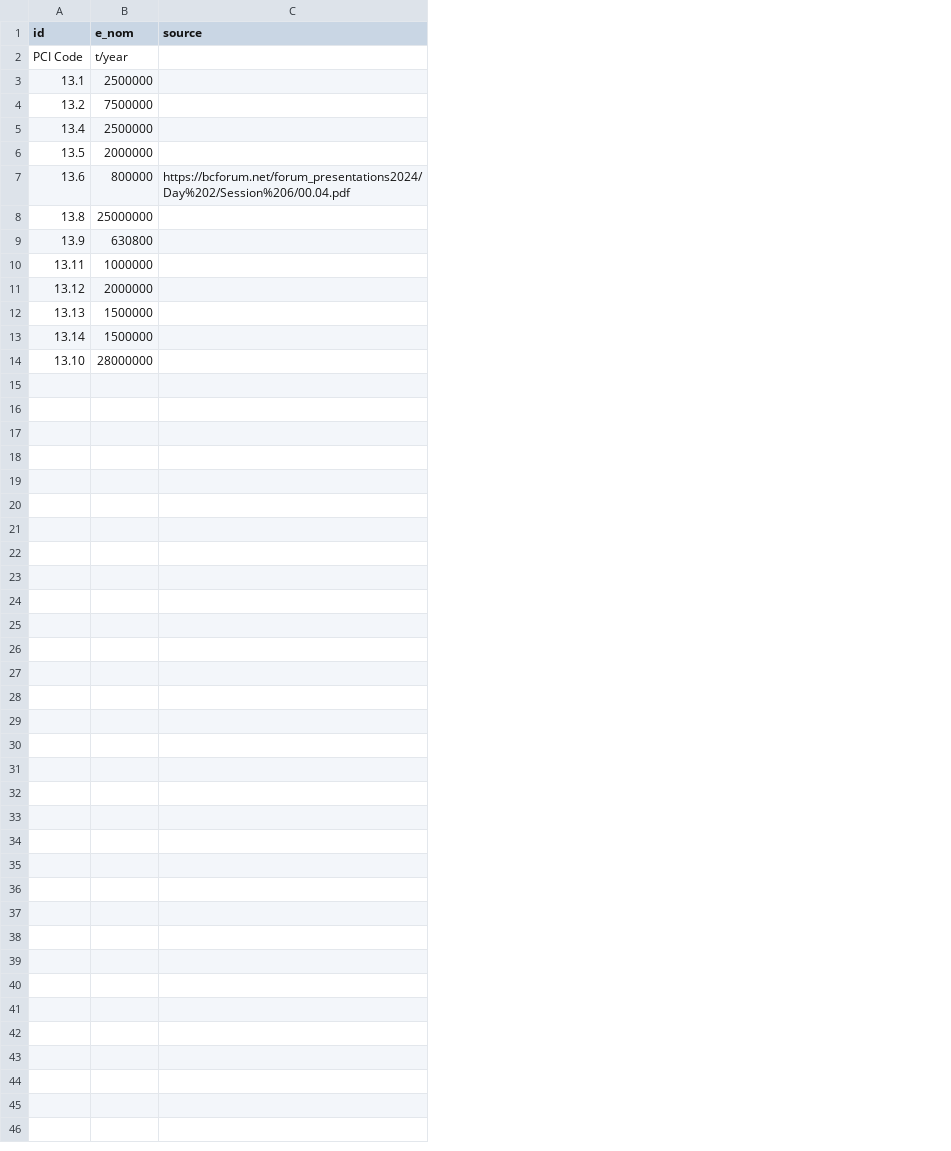
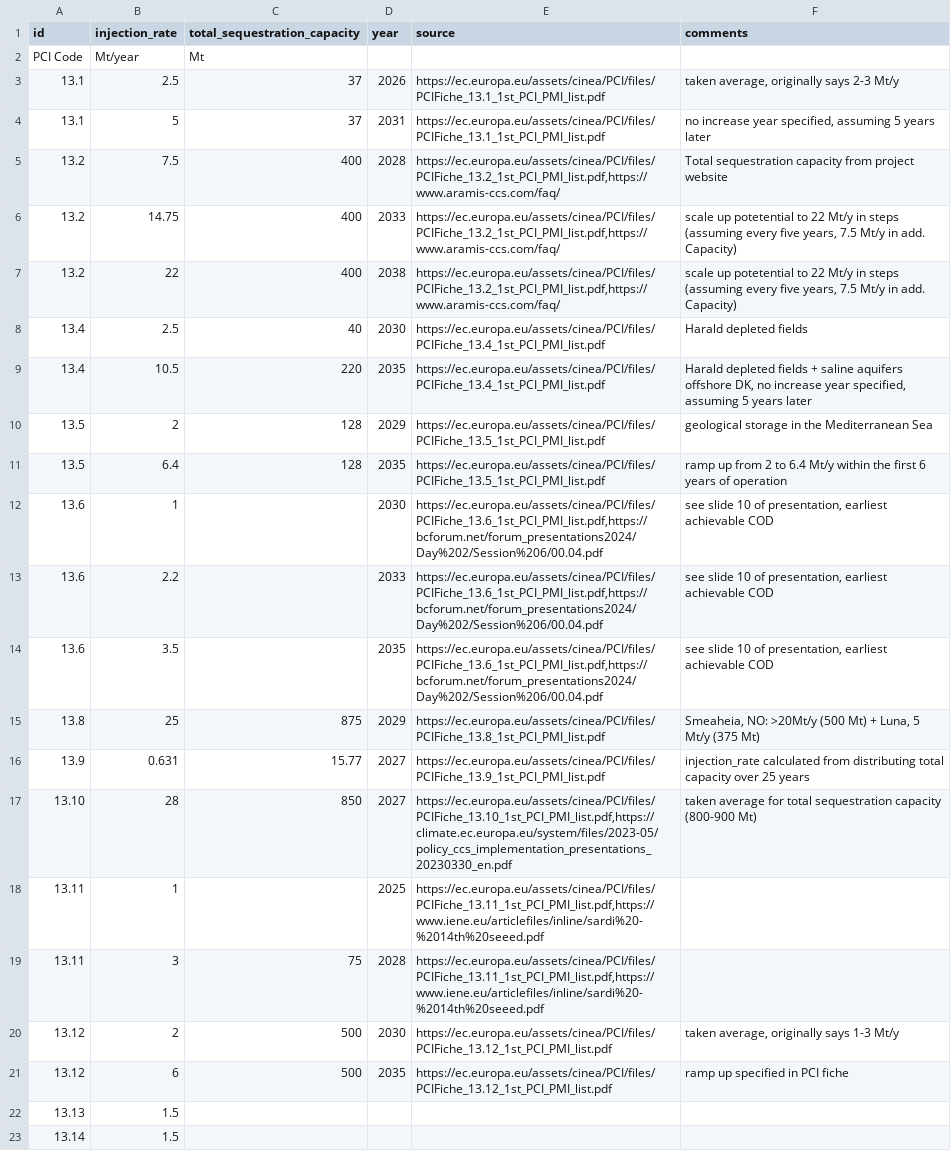
Before and after one commit to bobbyxng/pci-pmi-project-extractor, a CSV file: data/params/stores_co2.csv, drawn as a sheet; removed rows and columns are numbered as before the commit, all else as after; the diff names each change by its address in the sheet, - before the commit and + after, or states it on an @@ line.

Commit message:
Updated params

```diff
--- a/data/params/stores_co2.csv
+++ b/data/params/stores_co2.csv
-column B (e_nom), rows 2-13: t/year | 2500000 | 7500000 | 2500000 | 2000000 | 800000 | 25000000 | 630800 | 1000000 | 2000000 | 1500000 | 1500000
+column B (injection_rate), rows 2-3: Mt/year | 2.5; row 5: 7.5; row 8: 2.5; row 10: 2; row 12: 1; rows 15-16: 25 | 0.631; row 18: 1; row 20: 2; rows 22-23: 1.5 | 1.5
+column C (total_sequestration_capacity), rows 2-3: Mt | 37; row 5: 400; row 8: 40; row 10: 128; rows 15-16: 875 | 15.77; row 20: 500
+column D (year), row 3: 2026; row 5: 2028; row 8: 2030; row 10: 2029; row 12: 2030; rows 15-16: 2029 | 2027; row 18: 2025; row 20: 2030
+column F (comments), row 3: taken average, originally says 2-3 Mt/y; row 5: Total sequestration capacity from project website; row 8: Harald depleted fields; row 10: geological storage in the Mediterranean Sea; row 12: see slide 10 of presentation, earliest achievable COD; rows 15-16: Smeaheia, NO: >20Mt/y (500 Mt) + Luna, 5 Mt/y (375 Mt) | injection_rate calculated from distributing total capacity over 25 years; row 20: taken average, originally says 1-3 Mt/y
-E3 (source): (empty)
+E3 (source): https://ec.europa.eu/assets/cinea/PCI/files/PCIFiche_13.1_1st_PCI_PMI_list.pdf
+row 4: 13.1 | 5 | 37 | 2031 | https://ec.europa.eu/assets/cinea/PCI/files/PCIFiche_13.1_1st_PCI_PMI_list.pdf | no increase year specified, assuming 5 years later
-E5 (source): (empty)
+E5 (source): https://ec.europa.eu/assets/cinea/PCI/files/PCIFiche_13.2_1st_PCI_PMI_list.pdf,https://www.aramis-ccs.com/faq/
+row 6: 13.2 | 14.75 | 400 | 2033 | https://ec.europa.eu/assets/cinea/PCI/files/PCIFiche_13.2_1st_PCI_PMI_list.pdf,https://www.aramis-ccs.com/faq/ | scale up potetential to 22 Mt/y in steps (assuming every five years, 7.5 Mt/y in add. Capacity)
+row 7: 13.2 | 22 | 400 | 2038 | https://ec.europa.eu/assets/cinea/PCI/files/PCIFiche_13.2_1st_PCI_PMI_list.pdf,https://www.aramis-ccs.com/faq/ | scale up potetential to 22 Mt/y in steps (assuming every five years, 7.5 Mt/y in add. Capacity)
-E8 (source): (empty)
+E8 (source): https://ec.europa.eu/assets/cinea/PCI/files/PCIFiche_13.4_1st_PCI_PMI_list.pdf
+row 9: 13.4 | 10.5 | 220 | 2035 | https://ec.europa.eu/assets/cinea/PCI/files/PCIFiche_13.4_1st_PCI_PMI_list.pdf | Harald depleted fields + saline aquifers offshore DK, no increase year specified, assuming 5 years later
-E10 (source): (empty)
+E10 (source): https://ec.europa.eu/assets/cinea/PCI/files/PCIFiche_13.5_1st_PCI_PMI_list.pdf
+row 11: 13.5 | 6.4 | 128 | 2035 | https://ec.europa.eu/assets/cinea/PCI/files/PCIFiche_13.5_1st_PCI_PMI_list.pdf | ramp up from 2 to 6.4 Mt/y within the first 6 years of operation
-E12 (source): https://bcforum.net/forum_presentations2024/Day%202/Session%206/00.04.pdf
+E12 (source): https://ec.europa.eu/assets/cinea/PCI/files/PCIFiche_13.6_1st_PCI_PMI_list.pdf,https://bcforum.net/forum_presentations2024/Day%202/Session%206/00.04.pdf
+row 13: 13.6 | 2.2 |  | 2033 | https://ec.europa.eu/assets/cinea/PCI/files/PCIFiche_13.6_1st_PCI_PMI_list.pdf,https://bcforum.net/forum_presentations2024/Day%202/Session%206/00.04.pdf | see slide 10 of presentation, earliest achievable COD
+row 14: 13.6 | 3.5 |  | 2035 | https://ec.europa.eu/assets/cinea/PCI/files/PCIFiche_13.6_1st_PCI_PMI_list.pdf,https://bcforum.net/forum_presentations2024/Day%202/Session%206/00.04.pdf | see slide 10 of presentation, earliest achievable COD
-E15 (source): (empty)
+E15 (source): https://ec.europa.eu/assets/cinea/PCI/files/PCIFiche_13.8_1st_PCI_PMI_list.pdf
-E16 (source): (empty)
+E16 (source): https://ec.europa.eu/assets/cinea/PCI/files/PCIFiche_13.9_1st_PCI_PMI_list.pdf
+row 17: 13.10 | 28 | 850 | 2027 | https://ec.europa.eu/assets/cinea/PCI/files/PCIFiche_13.10_1st_PCI_PMI_list.pdf,https://climate.ec.europa.eu/system/files/2023-05/policy_ccs_implementation_presentations_20230330_en.pdf | taken average for total sequestration capacity (800-900 Mt)
-E18 (source): (empty)
+E18 (source): https://ec.europa.eu/assets/cinea/PCI/files/PCIFiche_13.11_1st_PCI_PMI_list.pdf,https://www.iene.eu/articlefiles/inline/sardi%20-%2014th%20seeed.pdf
+row 19: 13.11 | 3 | 75 | 2028 | https://ec.europa.eu/assets/cinea/PCI/files/PCIFiche_13.11_1st_PCI_PMI_list.pdf,https://www.iene.eu/articlefiles/inline/sardi%20-%2014th%20seeed.pdf
-E20 (source): (empty)
+E20 (source): https://ec.europa.eu/assets/cinea/PCI/files/PCIFiche_13.12_1st_PCI_PMI_list.pdf
+row 21: 13.12 | 6 | 500 | 2035 | https://ec.europa.eu/assets/cinea/PCI/files/PCIFiche_13.12_1st_PCI_PMI_list.pdf | ramp up specified in PCI fiche
-row 14: 13.10 | 28000000
```
Also changed, not shown: 7 other files.
